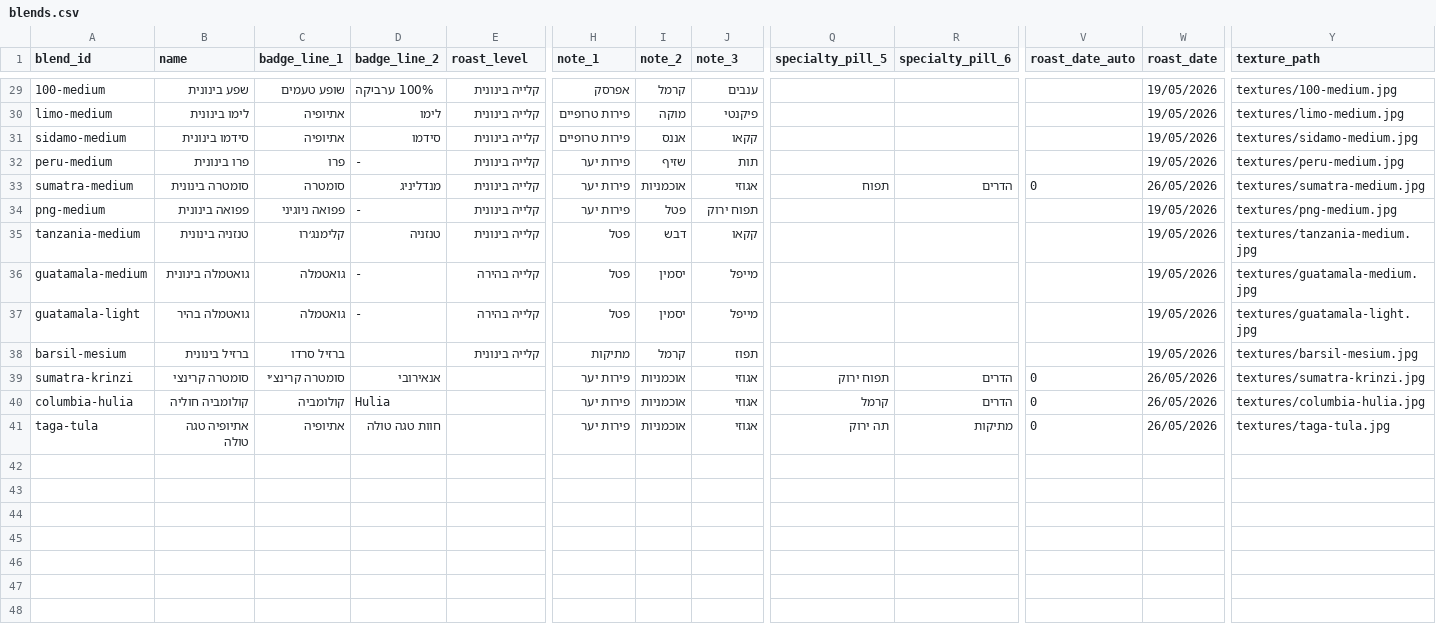
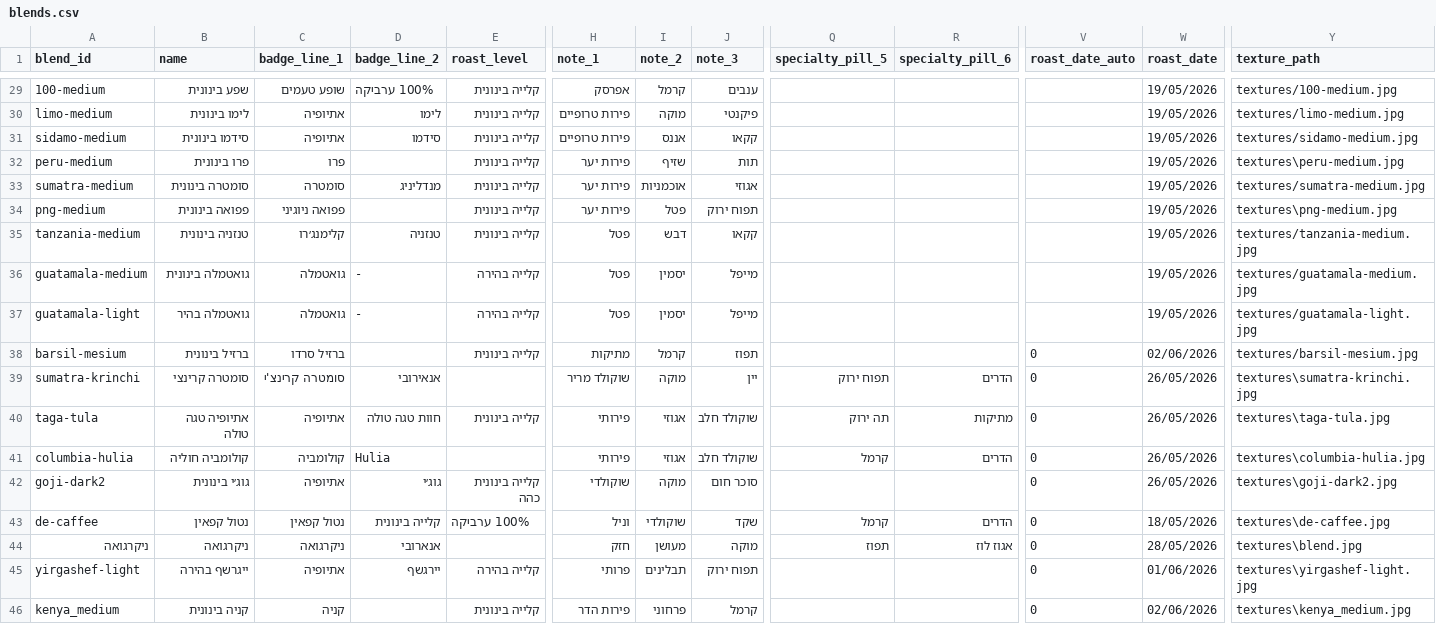
Before and after one commit to yoavellinson/label_maker, a CSV file: blends.csv, drawn as a sheet; only a part is shown, gaps mark what is left out; removed rows and columns are numbered as before the commit, all else as after; rows hold the shown columns only; the diff covers the shown part only; the diff names each change by its address in the sheet, - before the commit and + after, or states it on an @@ line.

Commit message:
fixed processes

```diff
--- a/blends.csv
+++ b/blends.csv
-D32 (badge_line_2): -
+D32 (badge_line_2): (empty)
-Y32 (texture_path): textures/peru-medium.jpg
+Y32 (texture_path): textures\peru-medium.jpg
-Q33 (specialty_pill_5): תפוח
+Q33 (specialty_pill_5): (empty)
-R33 (specialty_pill_6): הדרים
+R33 (specialty_pill_6): (empty)
-V33 (roast_date_auto): 0
+V33 (roast_date_auto): (empty)
-W33 (roast_date): 26/05/2026
+W33 (roast_date): 19/05/2026
-D34 (badge_line_2): -
+D34 (badge_line_2): (empty)
-Y34 (texture_path): textures/png-medium.jpg
+Y34 (texture_path): textures\png-medium.jpg
-V38 (roast_date_auto): (empty)
+V38 (roast_date_auto): 0
-W38 (roast_date): 19/05/2026
+W38 (roast_date): 02/06/2026
-A39 (blend_id): sumatra-krinzi
+A39 (blend_id): sumatra-krinchi
-C39 (badge_line_1): סומטרה קרינצ׳י
+C39 (badge_line_1): סומטרה קרינצ'י
-H39 (note_1): פירות יער
+H39 (note_1): שוקולד מריר
-I39 (note_2): אוכמניות
+I39 (note_2): מוקה
-J39 (note_3): אגוזי
+J39 (note_3): יין
-Y39 (texture_path): textures/sumatra-krinzi.jpg
+Y39 (texture_path): textures\sumatra-krinchi.jpg
+row 40: taga-tula | אתיופיה טגה טולה | אתיופיה | חוות טגה טולה | קלייה בינונית | פירותי | אגוזי | שוקולד חלב | תה ירוק | מתיקות | 0 | 26/05/2026 | textures\taga-tula.jpg
-H41 (note_1): פירות יער
+H41 (note_1): פירותי
-I41 (note_2): אוכמניות
+I41 (note_2): אגוזי
-J41 (note_3): אגוזי
+J41 (note_3): שוקולד חלב
-Y41 (texture_path): textures/columbia-hulia.jpg
+Y41 (texture_path): textures\columbia-hulia.jpg
-row 41: taga-tula | אתיופיה טגה טולה | אתיופיה | חוות טגה טולה |  | פירות יער | אוכמניות | אגוזי | תה ירוק | מתיקות | 0 | 26/05/2026 | textures/taga-tula.jpg
+row 42: goji-dark2 | גוג׳י בינונית | אתיופיה | גוג׳י | קלייה בינונית כהה | שוקולדי | מוקה | סוכר חום |  |  | 0 | 26/05/2026 | textures\goji-dark2.jpg
+row 43: de-caffee | נטול קפאין | נטול קפאין | קלייה בינונית | 100% ערביקה | וניל | שוקולדי | שקד | קרמל | הדרים | 0 | 18/05/2026 | textures\de-caffee.jpg
+row 44: ניקרגואה | ניקרגואה | ניקרגואה | אנארובי |  | חזק | מעושן | מוקה | תפוז | אגוז לוז | 0 | 28/05/2026 | textures\blend.jpg
+row 45: yirgashef-light | ייגרשף בהירה | אתיופיה | יירגשף | קלייה בהירה | פרותי | תבלינים | תפוח ירוק |  |  | 0 | 01/06/2026 | textures\yirgashef-light.jpg
+row 46: kenya_medium | קניה בינונית | קניה |  | קלייה בינונית | פירות הדר | פרחוני | קרמל |  |  | 0 | 02/06/2026 | textures\kenya_medium.jpg
```
Also changed, not shown: 41 edited cells elsewhere in this file, 28 other files.
